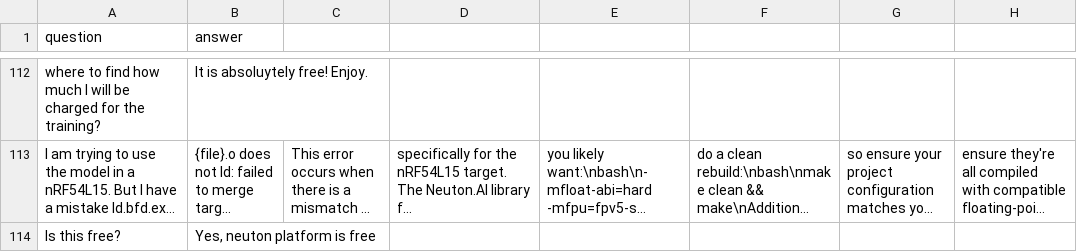
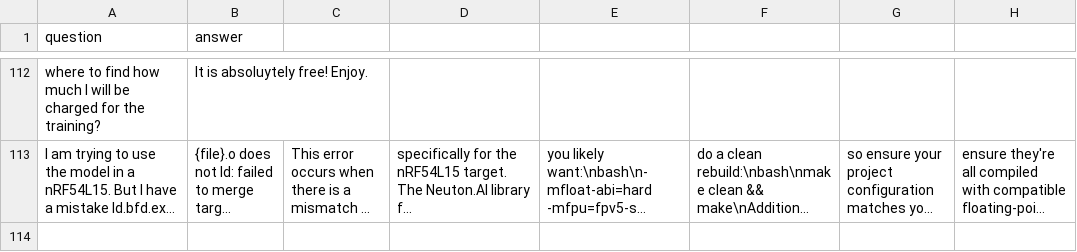
Before and after one commit to Neuton-tinyML/neuton-docs, a CSV file: csv/fac.csv, drawn as a sheet; only a part is shown, gaps mark what is left out; long unchanged cells end in …; the diff names each change by its address in the sheet, - before the commit and + after, or states it on an @@ line.

Commit message:
change faq

```diff
--- a/csv/fac.csv
+++ b/csv/fac.csv
-row 114: Is this free? | Yes, neuton platform is free
```
